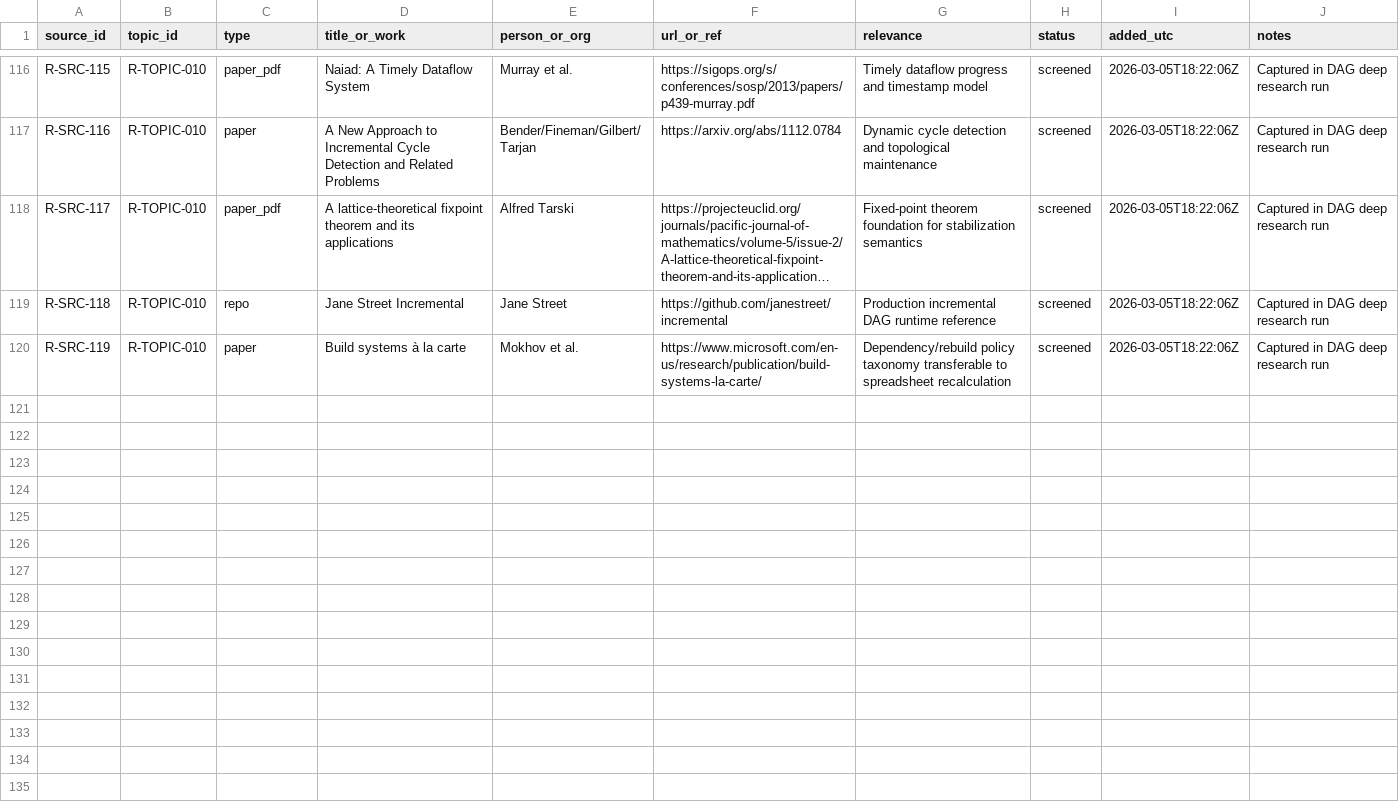
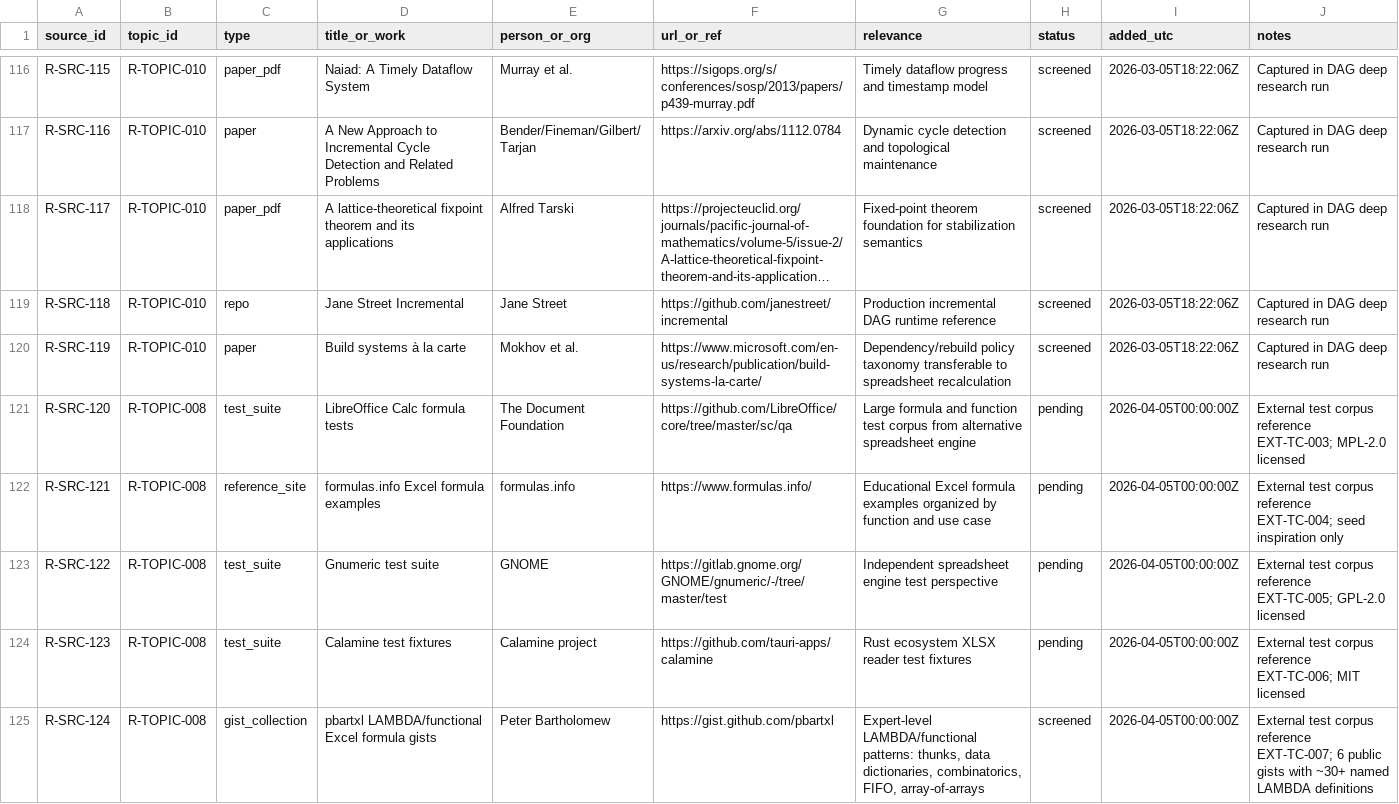
Before and after one commit to DnaCalc/Foundation, a CSV file: research/sources.csv, drawn as a sheet; only a part is shown, gaps mark what is left out; long unchanged cells end in ….

```diff
--- a/research/sources.csv
+++ b/research/sources.csv
@@ -120 +120,6 @@
 "R-SRC-119","R-TOPIC-010","paper","Build systems à la carte","Mokhov et al.","https://www.microsoft.com/en-us/research/publication/build-systems-la-carte/","Dependency/rebuild policy taxonomy transferable to spreadsheet recalculation","screened","2026-03-05T18:22:06Z","Captured in DAG deep research run"
+"R-SRC-120","R-TOPIC-008","test_suite","LibreOffice Calc formula tests","The Document Foundation","https://github.com/LibreOffice/core/tree/master/sc/qa","Large formula and function test corpus from alternative spreadsheet engine","pending","2026-04-05T00:00:00Z","External test corpus reference EXT-TC-003; MPL-2.0 licensed"
+"R-SRC-121","R-TOPIC-008","reference_site","formulas.info Excel formula examples","formulas.info","https://www.formulas.info/","Educational Excel formula examples organized by function and use case","pending","2026-04-05T00:00:00Z","External test corpus reference EXT-TC-004; seed inspiration only"
+"R-SRC-122","R-TOPIC-008","test_suite","Gnumeric test suite","GNOME","https://gitlab.gnome.org/GNOME/gnumeric/-/tree/master/test","Independent spreadsheet engine test perspective","pending","2026-04-05T00:00:00Z","External test corpus reference EXT-TC-005; GPL-2.0 licensed"
+"R-SRC-123","R-TOPIC-008","test_suite","Calamine test fixtures","Calamine project","https://github.com/tauri-apps/calamine","Rust ecosystem XLSX reader test fixtures","pending","2026-04-05T00:00:00Z","External test corpus reference EXT-TC-006; MIT licensed"
+"R-SRC-124","R-TOPIC-008","gist_collection","pbartxl LAMBDA/functional Excel formula gists","Peter Bartholomew","https://gist.github.com/pbartxl","Expert-level LAMBDA/functional patterns: thunks, data dictionaries, combinatorics, FIFO, array-of-arrays","screened","2026-04-05T00:00:00Z","External test corpus reference EXT-TC-007; 6 public gists with ~30+ named LAMBDA definitions"
```
Also changed, not shown: 13 other files.
